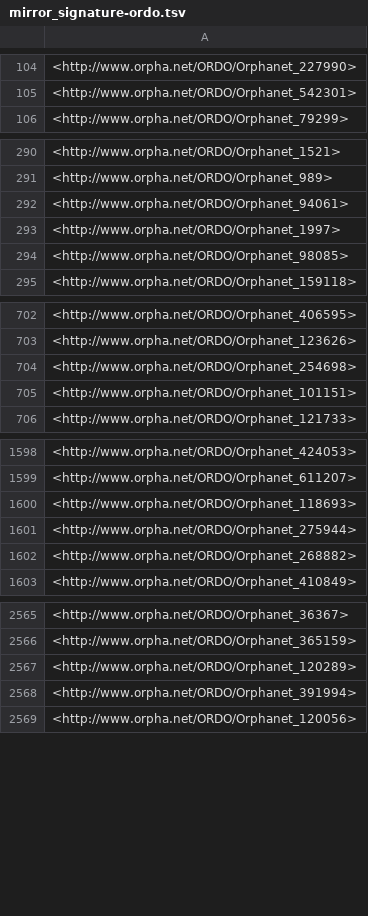
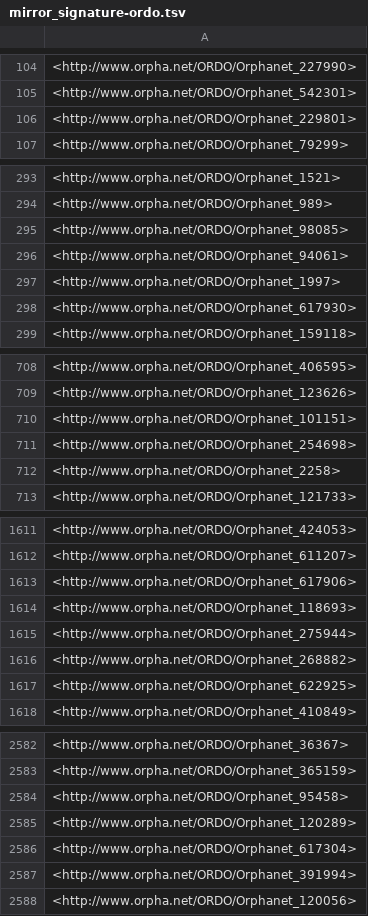
Before and after one commit to monarch-initiative/mondo-ingest, a TSV file: src/ontology/reports/mirror_signature-ordo.tsv, drawn as a sheet; only a part is shown, gaps mark what is left out; the diff covers the shown part only.

Commit message:
Feature: Exclusion tables - Update: TODOs - Update: Utilizing `base_prefix_map` now instead of `prefix_map` from ontology metadata `.yml` files. - Update: get-terms-children.sparql.jinja2: Always using rdfs:subClassOf* instead of a + at the end. Updated Python code to reflect. - Update: Makefile target: Now explicitly passes params again. - Added: New exclusion files: ORDO, DO. Still pending NCIT after resolving Java heap space issue. - Update: Robot template output: 'AI rdfs:seeAlso' --> 'AI MONDOREL:has_exclusion_reason'

```diff
--- a/src/ontology/reports/mirror_signature-ordo.tsv
+++ b/src/ontology/reports/mirror_signature-ordo.tsv
@@ -105,2 +105,3 @@
 <http://www.orpha.net/ORDO/Orphanet_542301>
+<http://www.orpha.net/ORDO/Orphanet_229801>
 <http://www.orpha.net/ORDO/Orphanet_79299>
@@ -291,5 +294,6 @@
 <http://www.orpha.net/ORDO/Orphanet_989>
+<http://www.orpha.net/ORDO/Orphanet_98085>
 <http://www.orpha.net/ORDO/Orphanet_94061>
 <http://www.orpha.net/ORDO/Orphanet_1997>
-<http://www.orpha.net/ORDO/Orphanet_98085>
+<http://www.orpha.net/ORDO/Orphanet_617930>
 <http://www.orpha.net/ORDO/Orphanet_159118>
@@ -703,4 +709,5 @@
 <http://www.orpha.net/ORDO/Orphanet_123626>
-<http://www.orpha.net/ORDO/Orphanet_254698>
 <http://www.orpha.net/ORDO/Orphanet_101151>
+<http://www.orpha.net/ORDO/Orphanet_254698>
+<http://www.orpha.net/ORDO/Orphanet_2258>
 <http://www.orpha.net/ORDO/Orphanet_121733>
@@ -1599,2 +1612,3 @@
 <http://www.orpha.net/ORDO/Orphanet_611207>
+<http://www.orpha.net/ORDO/Orphanet_617906>
 <http://www.orpha.net/ORDO/Orphanet_118693>
@@ -1602,2 +1616,3 @@
 <http://www.orpha.net/ORDO/Orphanet_268882>
+<http://www.orpha.net/ORDO/Orphanet_622925>
 <http://www.orpha.net/ORDO/Orphanet_410849>
@@ -2566,3 +2583,5 @@
 <http://www.orpha.net/ORDO/Orphanet_365159>
+<http://www.orpha.net/ORDO/Orphanet_95458>
 <http://www.orpha.net/ORDO/Orphanet_120289>
+<http://www.orpha.net/ORDO/Orphanet_617304>
 <http://www.orpha.net/ORDO/Orphanet_391994>
```
Also changed, not shown: 91 added rows, 1 removed row, 4 moved rows and 2 edited cells elsewhere in this file, src/ontology/reports/component_signature-ordo.tsv, src/ontology/reports/mirror_signature-doid.tsv, 14 other files.
